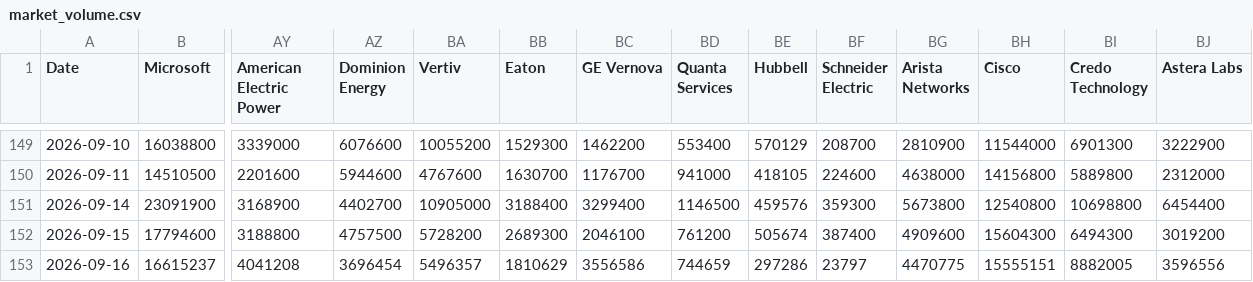
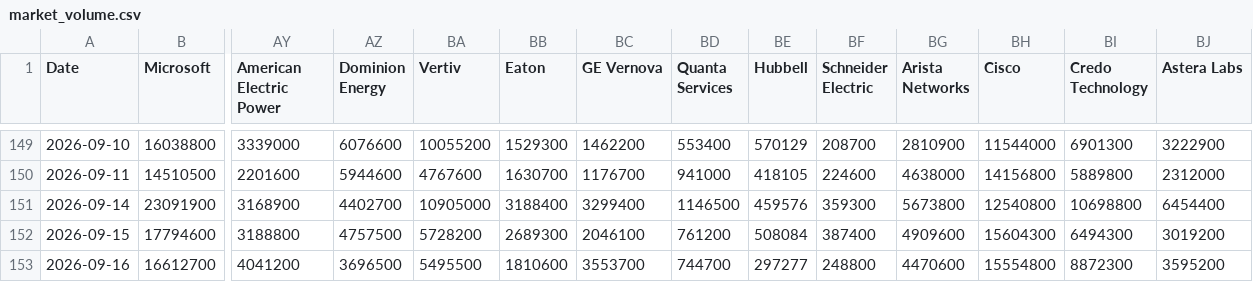
Before and after one commit to lemonca11/ai_invest_agent, a CSV file: data/market_volume.csv, drawn as a sheet; only a part is shown, gaps mark what is left out; removed rows and columns are numbered as before the commit, all else as after; rows hold the shown columns only; the diff names each change by its address in the sheet, - before the commit and + after, or states it on an @@ line.

```diff
--- a/data/market_volume.csv
+++ b/data/market_volume.csv
-BE152 (Hubbell): 505674
+BE152 (Hubbell): 508084
-row 153: 2026-09-16 | 16615237 | 4041208 | 3696454 | 5496357 | 1810629 | 3556586 | 744659 | 297286 | 23797 | 4470775 | 15555151 | 8882005 | 3596556
+row 153: 2026-09-16 | 16612700 | 4041200 | 3696500 | 5495500 | 1810600 | 3553700 | 744700 | 297277 | 248800 | 4470600 | 15554800 | 8872300 | 3595200
```
Also changed, not shown: data/market_close.csv, data/market_signals.csv, 31 other files.
